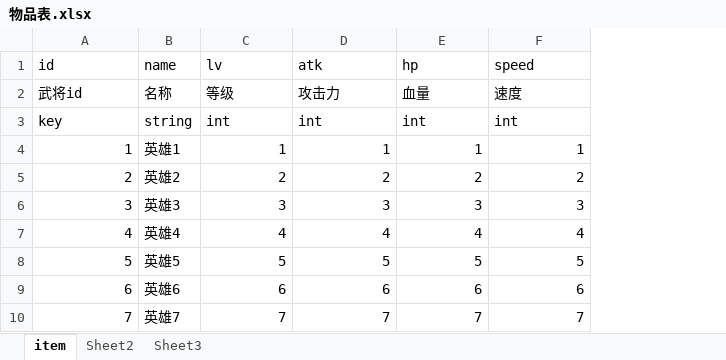
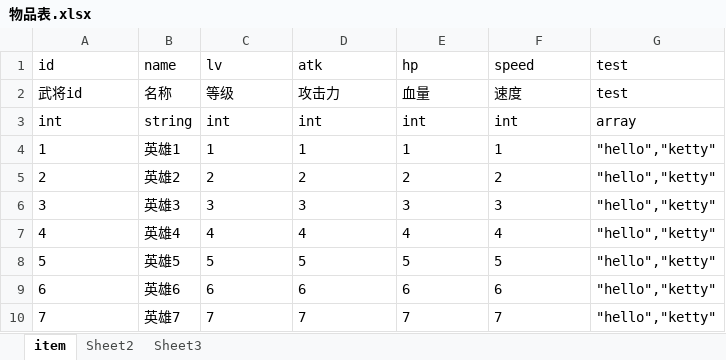
Before and after one commit to liujin1992112/develop-tools, an Excel workbook: XlsxToJs/config/物品表.xlsx, sheet item, drawn as a sheet; values as stored, in another font and other column widths than the file's, no borders; the diff names each change by its address in the sheet, - before the commit and + after, or states it on an @@ line.

```diff
--- a/XlsxToJs/config/物品表.xlsx (sheet item)
+++ b/XlsxToJs/config/物品表.xlsx (sheet item)
+column G (test), rows 2-10: test | array | "hello","ketty" | "hello","ketty" | "hello","ketty" | "hello","ketty" | "hello","ketty" | "hello","ketty" | "hello","ketty"
-A3 (id): key
+A3 (id): int
-A4:A10 alignment: right
+A4:A10 alignment: left
-C4:F10 alignment: right
+C4:F10 alignment: left
```
Also changed, not shown: XlsxToJs/config/英雄武将表.xlsx, 1 other file.
